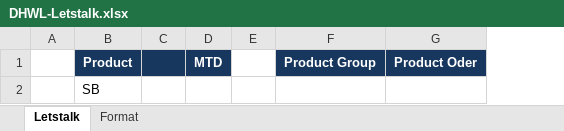
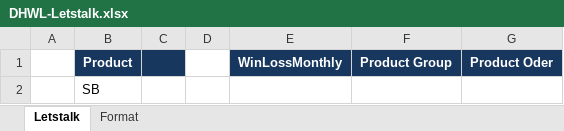
Before and after one commit to starixvn/nap-automail_Fanex.DW.AutoMailReport.ServiceNew, an Excel workbook: DHWL/src/Fanex.MonthlyDHWL.Executing/Templates/DHWL-Letstalk.xlsx, sheet Letstalk, drawn as a sheet; values as stored, in another font and other column widths than the file's, no borders; removed rows and columns are numbered as before the commit, all else as after; the diff names each change by its address in the sheet, - before the commit and + after, or states it on an @@ line.

```diff
--- a/DHWL/src/Fanex.MonthlyDHWL.Executing/Templates/DHWL-Letstalk.xlsx (sheet Letstalk)
+++ b/DHWL/src/Fanex.MonthlyDHWL.Executing/Templates/DHWL-Letstalk.xlsx (sheet Letstalk)
-column D (MTD), empty
+column E (WinLossMonthly), empty
```
Also changed, not shown: sheet Format, DHWL/src/Fanex.DailyDHWL.Executing/Templates/DHWL-Letstalk.xlsx, DHWL/src/Fanex.DailyDHWL.Executing/Templates/DHWL-Margin.xlsx, 29 other files.
